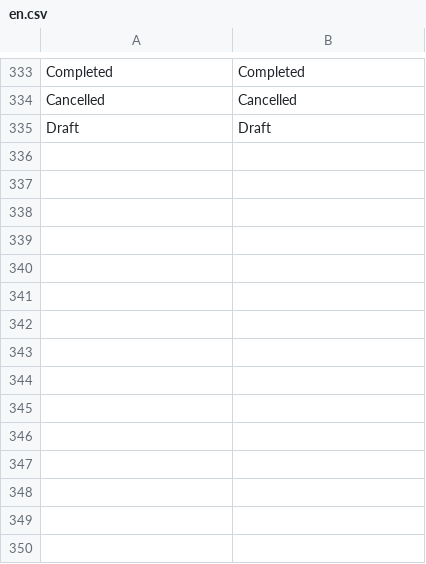
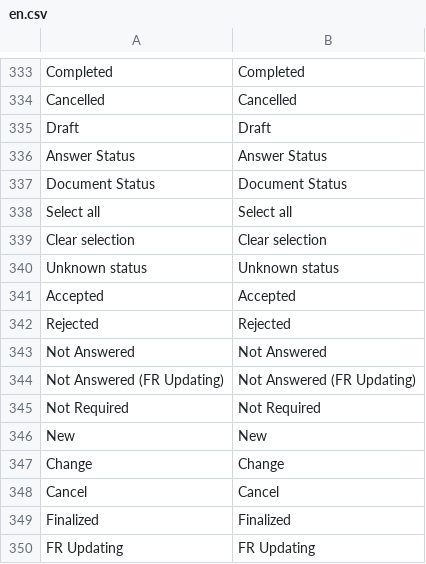
Before and after one commit to uzumaki2204/factory-management-frappe, a CSV file: factory_management/translations/en.csv, drawn as a sheet; only a part is shown, gaps mark what is left out.

```diff
--- a/factory_management/translations/en.csv
+++ b/factory_management/translations/en.csv
@@ -335 +335,16 @@ Cancelled,Cancelled
 Draft,Draft
+Answer Status,Answer Status
+Document Status,Document Status
+Select all,Select all
+Clear selection,Clear selection
+Unknown status,Unknown status
+Accepted,Accepted
+Rejected,Rejected
+Not Answered,Not Answered
+Not Answered (FR Updating),Not Answered (FR Updating)
+Not Required,Not Required
+New,New
+Change,Change
+Cancel,Cancel
+Finalized,Finalized
+FR Updating,FR Updating
```
Also changed, not shown: factory_management/translations/vi.csv, 11 other files.
